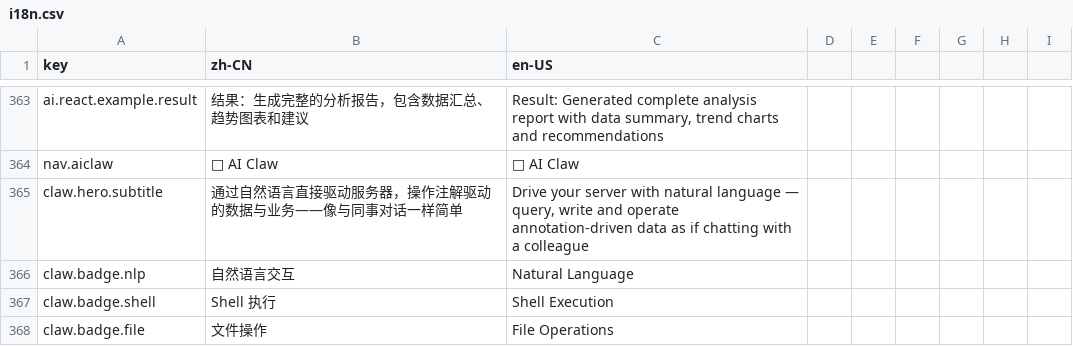
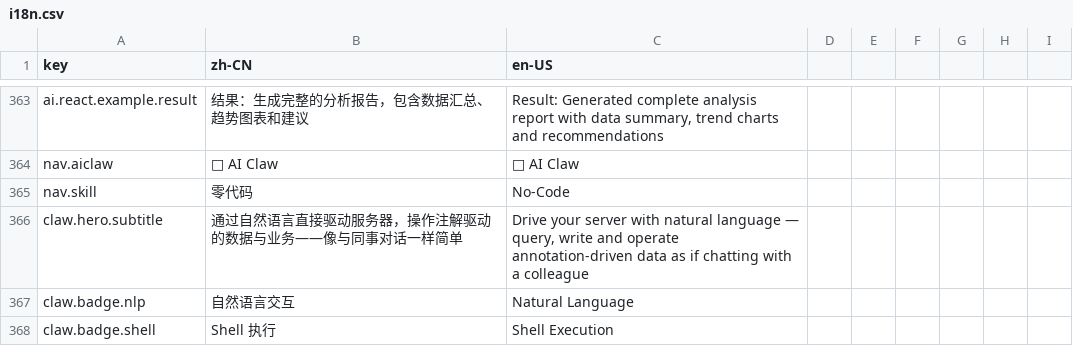
Before and after one commit to erupts/erupt-site, a CSV file: i18n.csv, drawn as a sheet; only a part is shown, gaps mark what is left out; the shorter side is filled out with more unchanged rows.

Commit message:
Add No-Code (skill.erupt.xyz) link to desktop and mobile nav
Highlights the new zero-code product entry with a NEW badge, with bilingual nav.skill label in i18n.csv.

```diff
--- a/i18n.csv
+++ b/i18n.csv
@@ -364,2 +364,3 @@ ai.react.example.result,结果：生成完整的分析报告，包含数据汇
 nav.aiclaw,🦞 AI Claw,🦞 AI Claw
+nav.skill,零代码,No-Code
 claw.hero.subtitle,通过自然语言直接驱动服务器，操作注解驱动的数据与业务——像与同事对话一样简单,"Drive your server with natural language — query, write and operate annotation-driven data as if chatting with a colleague"
```
Also changed, not shown: 1 other file.
